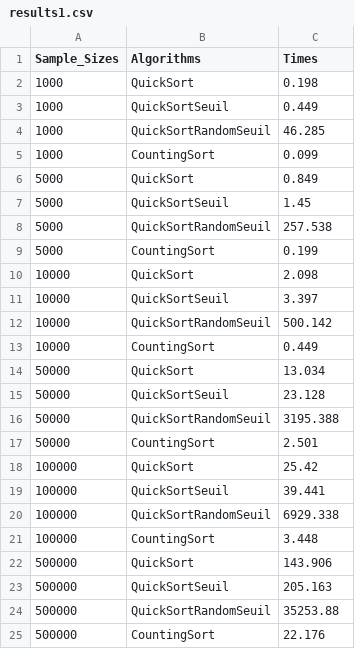
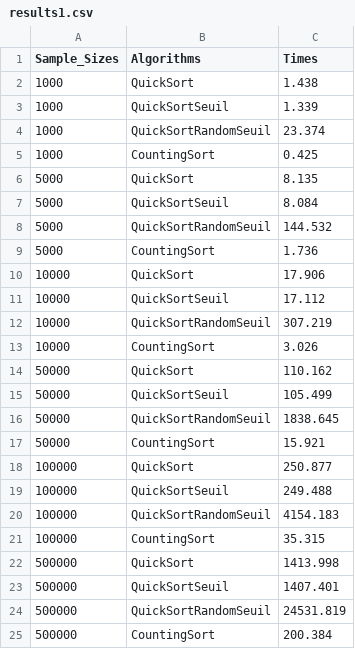
Before and after one commit to Max-Tibo/INF8775, a CSV file: tp1-H19/exemple/src/results1.csv, drawn as a sheet.

```diff
--- a/tp1-H19/exemple/src/results1.csv
+++ b/tp1-H19/exemple/src/results1.csv
@@ -1,25 +1,25 @@
 "Sample_Sizes","Algorithms","Times"
-"1000","QuickSort","0.198"
-"1000","QuickSortSeuil","0.449"
-"1000","QuickSortRandomSeuil","46.285"
-"1000","CountingSort","0.099"
-"5000","QuickSort","0.849"
-"5000","QuickSortSeuil","1.45"
-"5000","QuickSortRandomSeuil","257.538"
-"5000","CountingSort","0.199"
-"10000","QuickSort","2.098"
-"10000","QuickSortSeuil","3.397"
-"10000","QuickSortRandomSeuil","500.142"
-"10000","CountingSort","0.449"
-"50000","QuickSort","13.034"
-"50000","QuickSortSeuil","23.128"
-"50000","QuickSortRandomSeuil","3195.388"
-"50000","CountingSort","2.501"
-"100000","QuickSort","25.42"
-"100000","QuickSortSeuil","39.441"
-"100000","QuickSortRandomSeuil","6929.338"
-"100000","CountingSort","3.448"
-"500000","QuickSort","143.906"
-"500000","QuickSortSeuil","205.163"
-"500000","QuickSortRandomSeuil","35253.88"
-"500000","CountingSort","22.176"
+"1000","QuickSort","1.438"
+"1000","QuickSortSeuil","1.339"
+"1000","QuickSortRandomSeuil","23.374"
+"1000","CountingSort","0.425"
+"5000","QuickSort","8.135"
+"5000","QuickSortSeuil","8.084"
+"5000","QuickSortRandomSeuil","144.532"
+"5000","CountingSort","1.736"
+"10000","QuickSort","17.906"
+"10000","QuickSortSeuil","17.112"
+"10000","QuickSortRandomSeuil","307.219"
+"10000","CountingSort","3.026"
+"50000","QuickSort","110.162"
+"50000","QuickSortSeuil","105.499"
+"50000","QuickSortRandomSeuil","1838.645"
+"50000","CountingSort","15.921"
+"100000","QuickSort","250.877"
+"100000","QuickSortSeuil","249.488"
+"100000","QuickSortRandomSeuil","4154.183"
+"100000","CountingSort","35.315"
+"500000","QuickSort","1413.998"
+"500000","QuickSortSeuil","1407.401"
+"500000","QuickSortRandomSeuil","24531.819"
+"500000","CountingSort","200.384"
```
Also changed, not shown: 5 other files.
